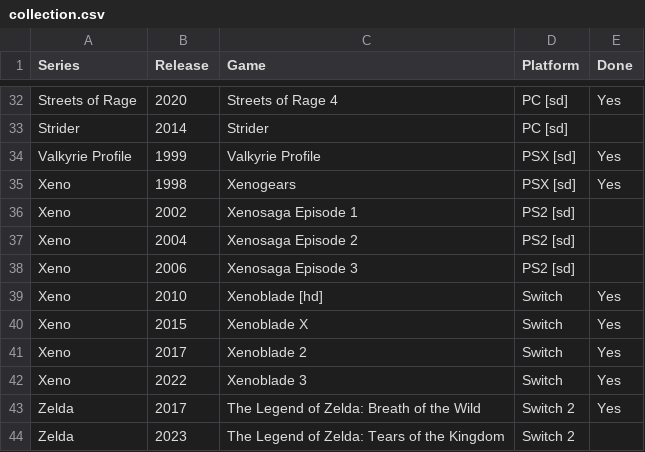
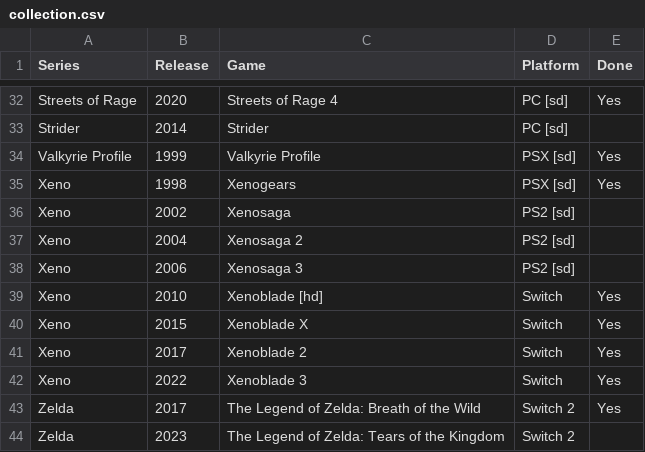
Before and after one commit to seriouslyunderappreciated/seriouslyunderappreciated.github.io, a CSV file: resources/collection.csv, drawn as a sheet; only a part is shown, gaps mark what is left out.

Commit message:
Update collection.csv

```diff
--- a/resources/collection.csv
+++ b/resources/collection.csv
@@ -35,5 +35,5 @@ Valkyrie Profile,1999,Valkyrie Profile,PSX [sd],Yes
 Xeno,1998,Xenogears,PSX [sd],Yes
-Xeno,2002,Xenosaga Episode 1,PS2 [sd],
-Xeno,2004,Xenosaga Episode 2,PS2 [sd],
-Xeno,2006,Xenosaga Episode 3,PS2 [sd],
+Xeno,2002,Xenosaga,PS2 [sd],
+Xeno,2004,Xenosaga 2,PS2 [sd],
+Xeno,2006,Xenosaga 3,PS2 [sd],
 Xeno,2010,Xenoblade [hd],Switch,Yes
```
